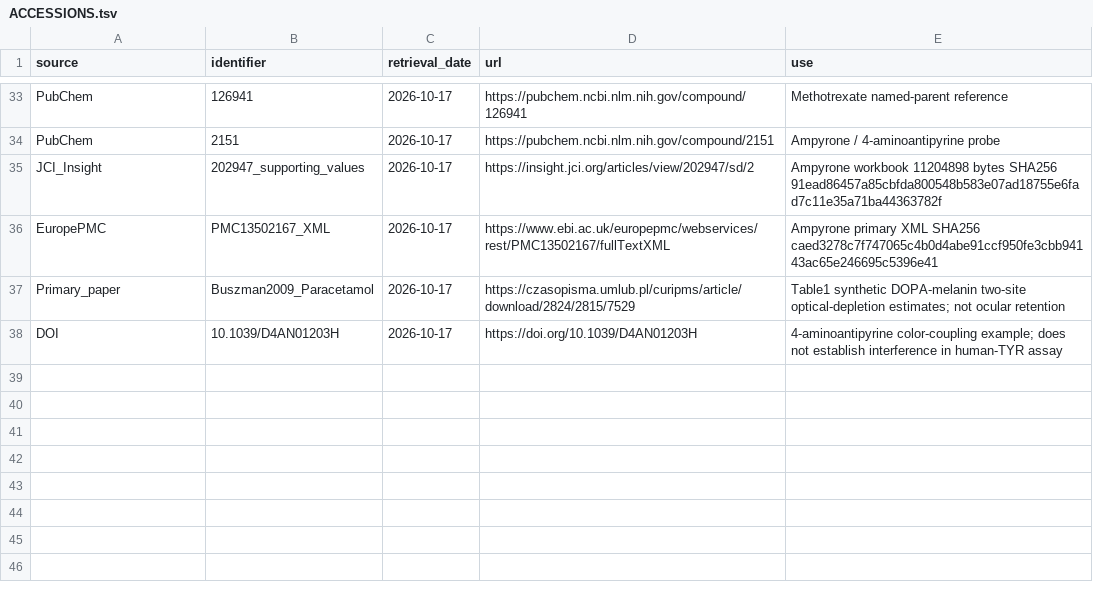
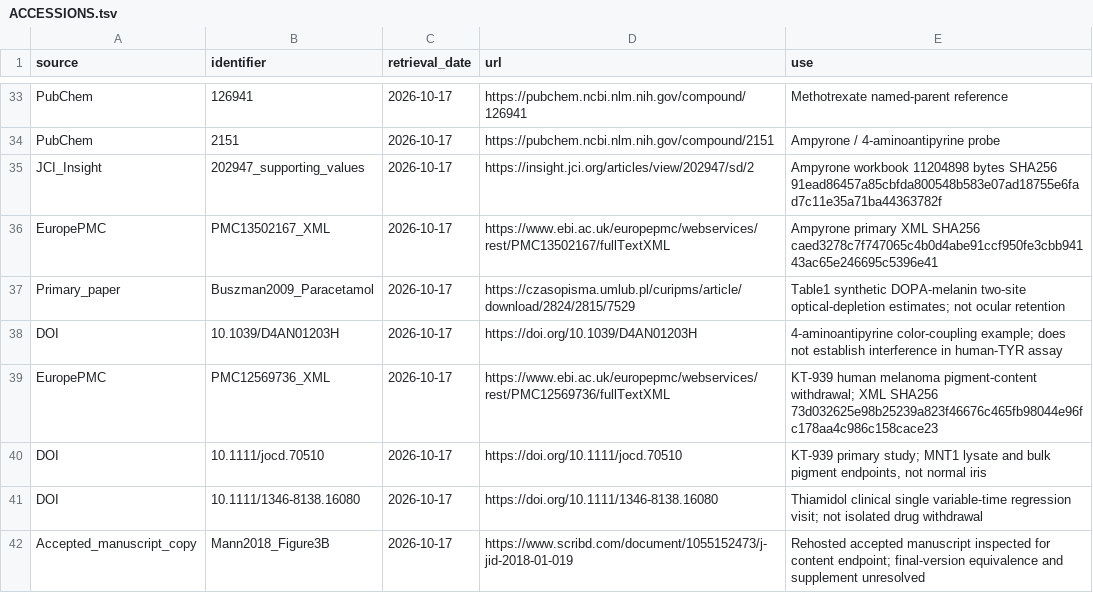
Before and after one commit to dylanstechmann/iris-color-without-contacts, a TSV file: data/ACCESSIONS.tsv, drawn as a sheet; only a part is shown, gaps mark what is left out.

Commit message:
Add withdrawal evidence and exact pigment-recovery identifiability calculation

```diff
--- a/data/ACCESSIONS.tsv
+++ b/data/ACCESSIONS.tsv
@@ -38 +38,5 @@ Primary_paper	Buszman2009_Paracetamol	2026-10-17	https://czasopisma.umlub.pl/cur
 DOI	10.1039/D4AN01203H	2026-10-17	https://doi.org/10.1039/D4AN01203H	4-aminoantipyrine color-coupling example; does not establish interference in human-TYR assay
+EuropePMC	PMC12569736_XML	2026-10-17	https://www.ebi.ac.uk/europepmc/webservices/rest/PMC12569736/fullTextXML	KT-939 human melanoma pigment-content withdrawal; XML SHA256 73d032625e98b25239a823f46676c465fb98044e96fc178aa4c986c158cace23
+DOI	10.1111/jocd.70510	2026-10-17	https://doi.org/10.1111/jocd.70510	KT-939 primary study; MNT1 lysate and bulk pigment endpoints, not normal iris
+DOI	10.1111/1346-8138.16080	2026-10-17	https://doi.org/10.1111/1346-8138.16080	Thiamidol clinical single variable-time regression visit; not isolated drug withdrawal
+Accepted_manuscript_copy	Mann2018_Figure3B	2026-10-17	https://www.scribd.com/document/1055152473/j-jid-2018-01-019	Rehosted accepted manuscript inspected for content endpoint; final-version equivalence and supplement unresolved
```
Also changed, not shown: 21 other files.
